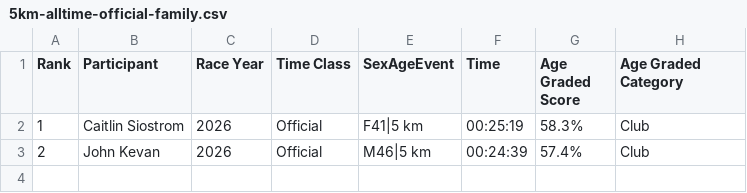
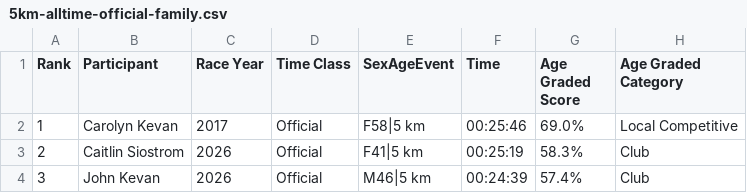
Before and after one commit to johnkevan88888/family-running, a CSV file: data/5km-alltime-official-family.csv, drawn as a sheet.

Commit message:
Added all Parkrun data for people I have. Grace, Cait, Jim

```diff
--- a/data/5km-alltime-official-family.csv
+++ b/data/5km-alltime-official-family.csv
@@ -1,3 +1,4 @@
 Rank,Participant,Race Year,Time Class,SexAgeEvent,Time,Age Graded Score,Age Graded Category
-1,Caitlin Siostrom,2026,Official,F41|5 km,00:25:19,58.3%,Club
-2,John Kevan,2026,Official,M46|5 km,00:24:39,57.4%,Club
+1,Carolyn Kevan,2017,Official,F58|5 km,00:25:46,69.0%,Local Competitive
+2,Caitlin Siostrom,2026,Official,F41|5 km,00:25:19,58.3%,Club
+3,John Kevan,2026,Official,M46|5 km,00:24:39,57.4%,Club
```
Also changed, not shown: data/10km-alltime-all-family.csv, data/10km-alltime-official-family.csv, 2 other files.
